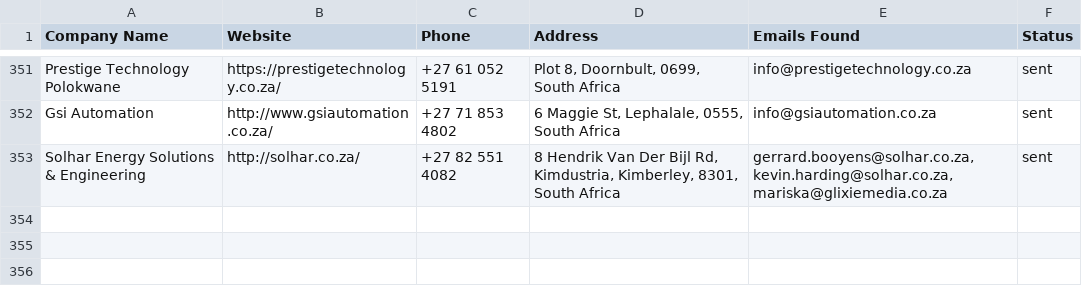
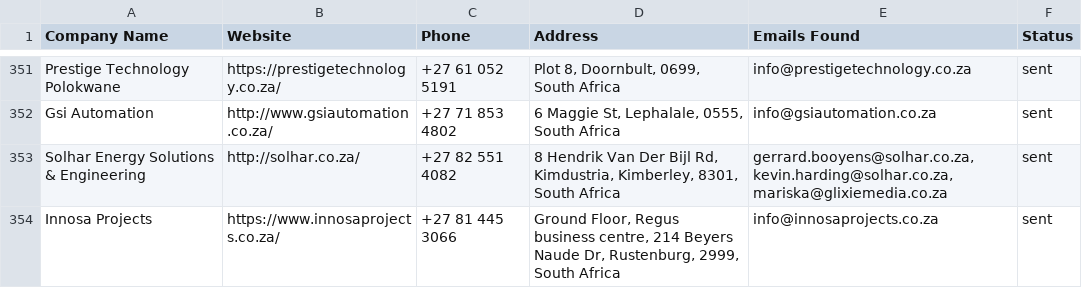
Before and after one commit to MareanaNsuku/Electronics-Project, a CSV file: secure-enclosure-outreach/data/master_companies.csv, drawn as a sheet; only a part is shown, gaps mark what is left out; the diff names each change by its address in the sheet, - before the commit and + after, or states it on an @@ line.

```diff
--- a/secure-enclosure-outreach/data/master_companies.csv
+++ b/secure-enclosure-outreach/data/master_companies.csv
+row 354: Innosa Projects | https://www.innosaprojects.co.za/ | +27 81 445 3066 | Ground Floor, Regus business centre, 214 Beyers Naude Dr, Rustenburg, 2999, South Africa | info@innosaprojects.co.za | sent
```
